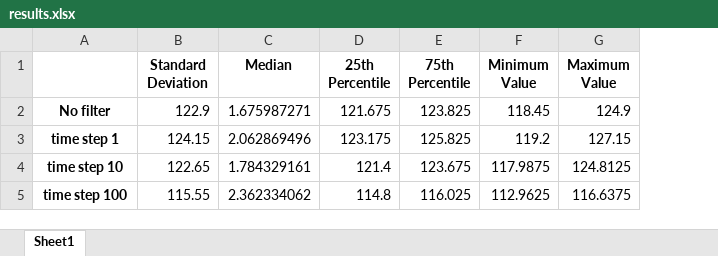
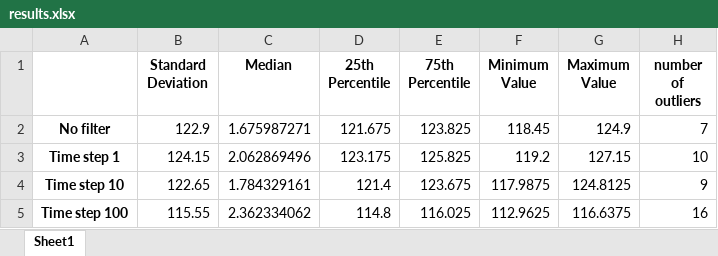
Before and after one commit to 0110lekniw/WarsawUniversityOfTechnology, an Excel workbook: SMS_statistical_analysis/results/results.xlsx, sheet Sheet1, drawn as a sheet; values as stored, in another font and other column widths than the file's, no borders; the diff names each change by its address in the sheet, - before the commit and + after, or states it on an @@ line.

Commit message:
Graphs
Fixed format of values in the arrays, corrected formula for the number of outlieres, added number of outlieres to results, decribed plots

```diff
--- a/SMS_statistical_analysis/results/results.xlsx (sheet Sheet1)
+++ b/SMS_statistical_analysis/results/results.xlsx (sheet Sheet1)
+column H (number of outliers), rows 2-5: 7 | 10 | 9 | 16
-A3: time step 1
+A3: Time step 1
-A4: time step 10
+A4: Time step 10
-A5: time step 100
+A5: Time step 100
```
Also changed, not shown: 4 other files.
